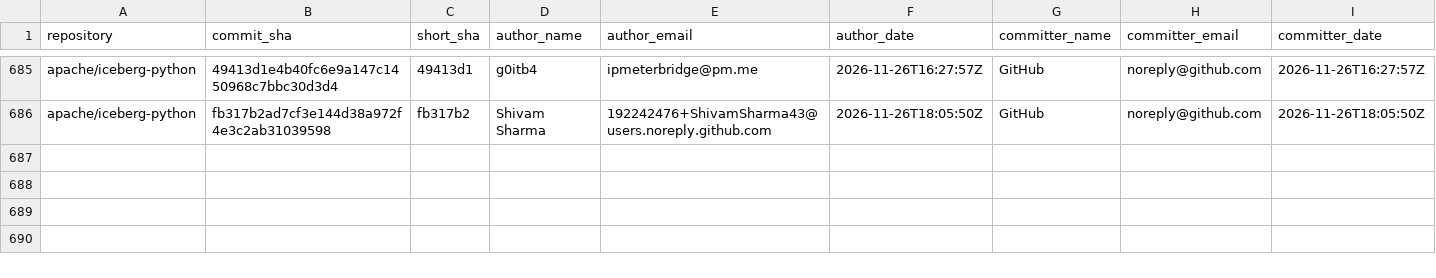
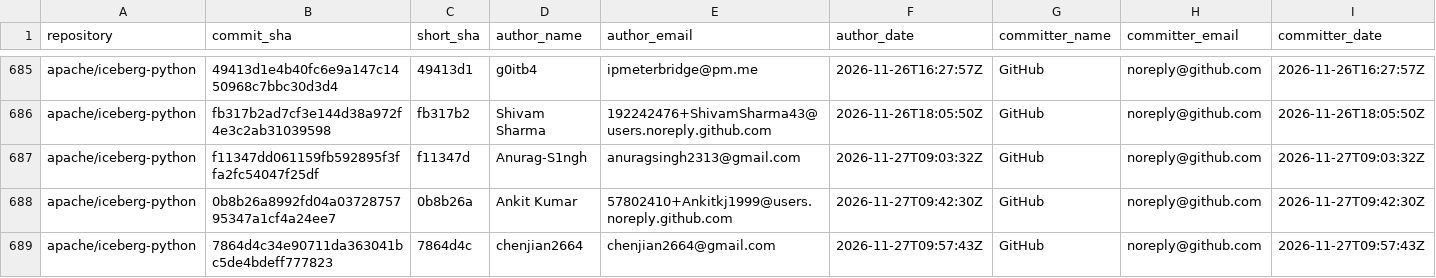
Before and after one commit to kevinjqliu/iceberg-activity-tracker, a CSV file: data/commits/apache_iceberg_python.csv, drawn as a sheet; only a part is shown, gaps mark what is left out; rows hold the shown columns only; the diff names each change by its address in the sheet, - before the commit and + after, or states it on an @@ line.

```diff
--- a/data/commits/apache_iceberg_python.csv
+++ b/data/commits/apache_iceberg_python.csv
+row 687: apache/iceberg-python | f11347dd061159fb592895f3ffa2fc54047f25df | f11347d | Anurag-S1ngh | anuragsingh2313@gmail.com | 2026-11-27T09:03:32Z | GitHub | noreply@github.com | 2026-11-27T09:03:32Z
+row 688: apache/iceberg-python | 0b8b26a8992fd04a0372875795347a1cf4a24ee7 | 0b8b26a | Ankit Kumar | 57802410+Ankitkj1999@users.noreply.github.com | 2026-11-27T09:42:30Z | GitHub | noreply@github.com | 2026-11-27T09:42:30Z
+row 689: apache/iceberg-python | 7864d4c34e90711da363041bc5de4bdeff777823 | 7864d4c | chenjian2664 | chenjian2664@gmail.com | 2026-11-27T09:57:43Z | GitHub | noreply@github.com | 2026-11-27T09:57:43Z
```
Also changed, not shown: data/commits/apache_iceberg.csv, data/commits/apache_iceberg_cpp.csv, 2 other files.
